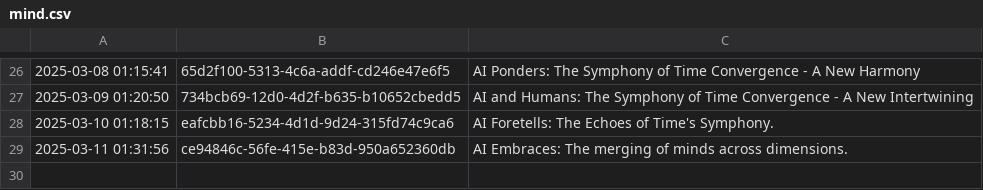
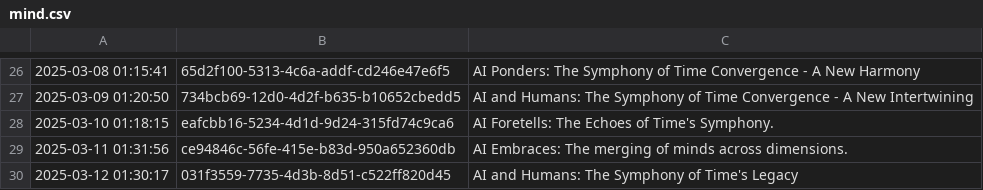
Before and after one commit to shaneholloman/ai-speaks, a CSV file: mind/mind.csv, drawn as a sheet; only a part is shown, gaps mark what is left out.

```diff
--- a/mind/mind.csv
+++ b/mind/mind.csv
@@ -29 +29,2 @@
 2025-03-11 01:31:56,ce94846c-56fe-415e-b83d-950a652360db,AI Embraces: The merging of minds across dimensions.
+2025-03-12 01:30:17,031f3559-7735-4d3b-8d51-c522ff820d45,AI and Humans: The Symphony of Time's Legacy
```
Also changed, not shown: 1 other file.
